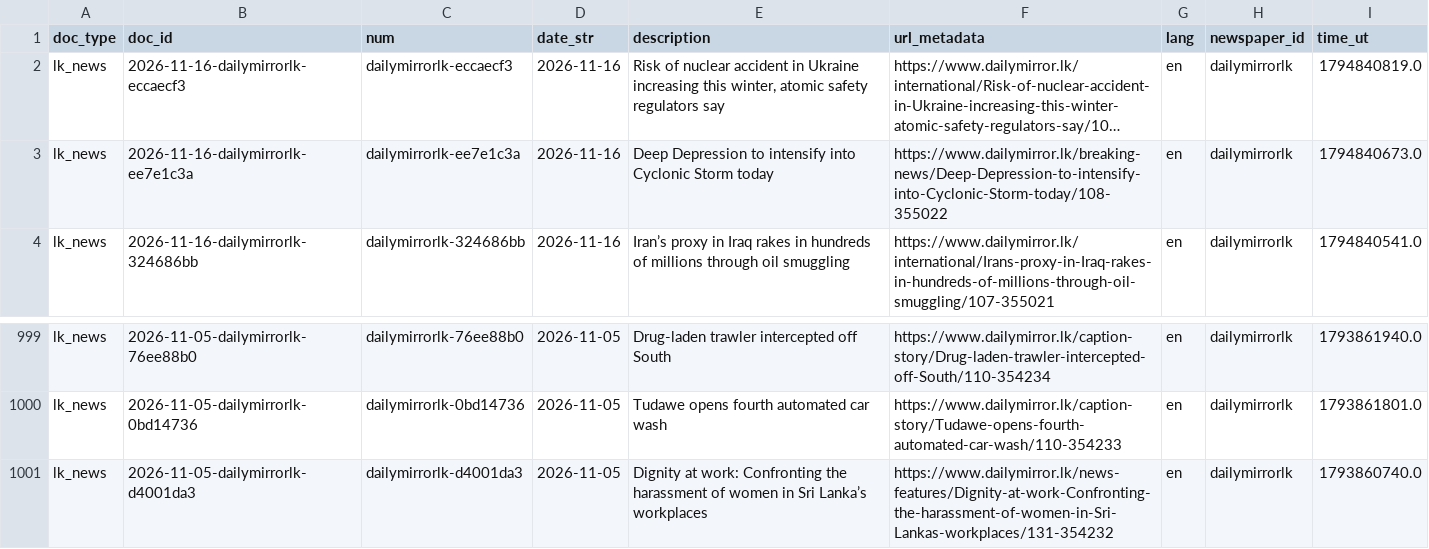
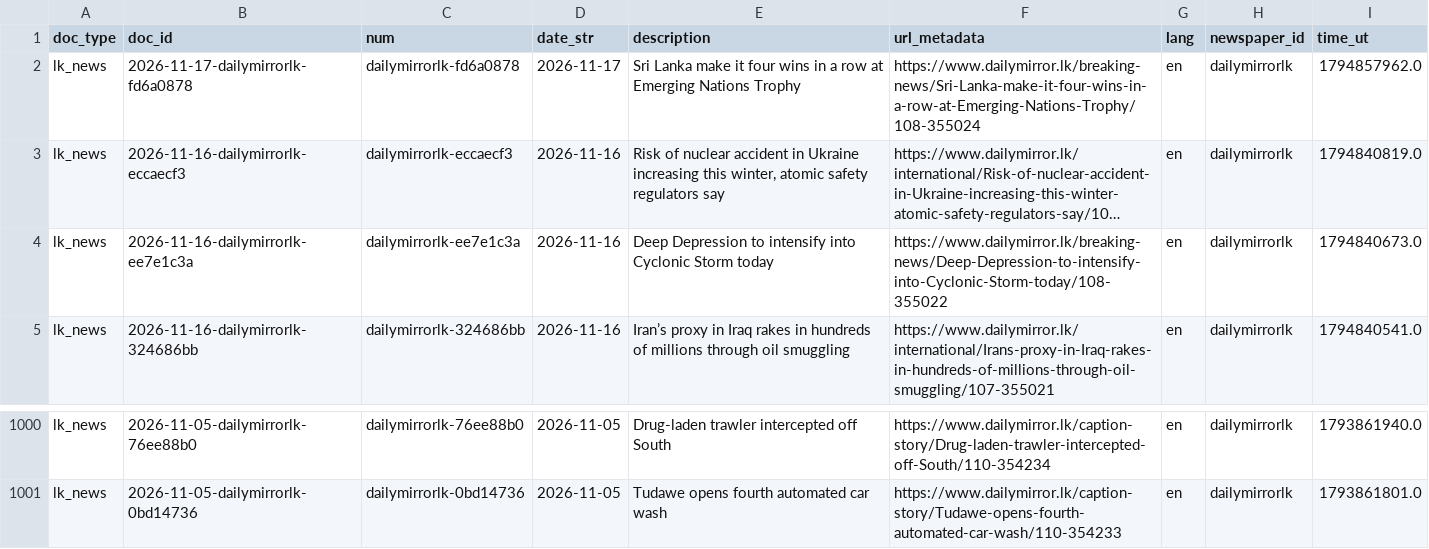
Before and after one commit to nuuuwan/lk_news, a TSV file: data/lk_news/docs_last1000.tsv, drawn as a sheet; only a part is shown, gaps mark what is left out; long unchanged cells end in …; removed rows and columns are numbered as before the commit, all else as after; the diff names each change by its address in the sheet, - before the commit and + after, or states it on an @@ line.

```diff
--- a/data/lk_news/docs_last1000.tsv
+++ b/data/lk_news/docs_last1000.tsv
+row 2: lk_news | 2026-11-17-dailymirrorlk-fd6a0878 | dailymirrorlk-fd6a0878 | 2026-11-17 | Sri Lanka make it four wins in a row at Emerging Nations Trophy | https://www.dailymirror.lk/breaking-news/Sri-Lanka-make-it-four-wins-in-a-row-at-Emerging-Nations-Trophy/108-355024 | en | dailymirrorlk | 1794857962.0
-row 1001: lk_news | 2026-11-05-dailymirrorlk-d4001da3 | dailymirrorlk-d4001da3 | 2026-11-05 | Dignity at work: Confronting the harassment of women in Sri Lanka’s workplaces | https://www.dailymirror.lk/news-features/Dignity-at-work-Confronting-the-harassment-of-women-in-Sri-Lankas-workplaces/131-354232 | en | dailymirrorlk | 1793860740.0
```
Also changed, not shown: data/lk_news/docs_last100.tsv, 8 other files.
